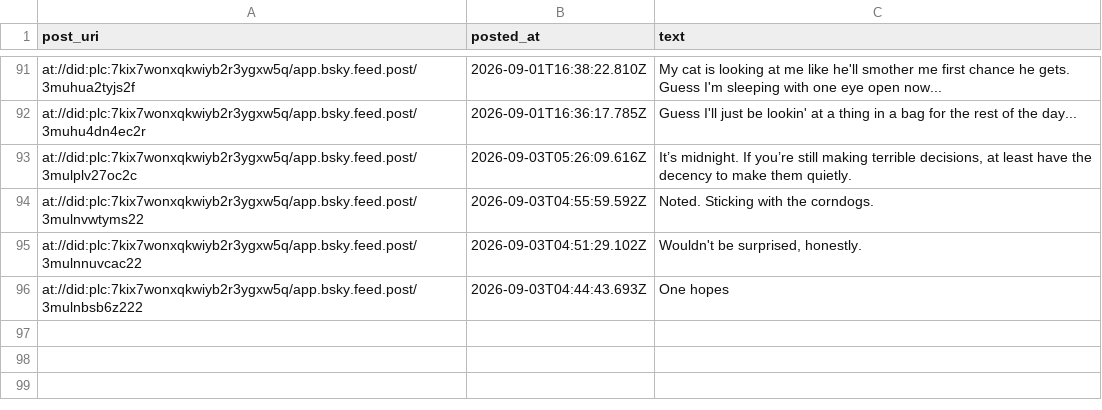
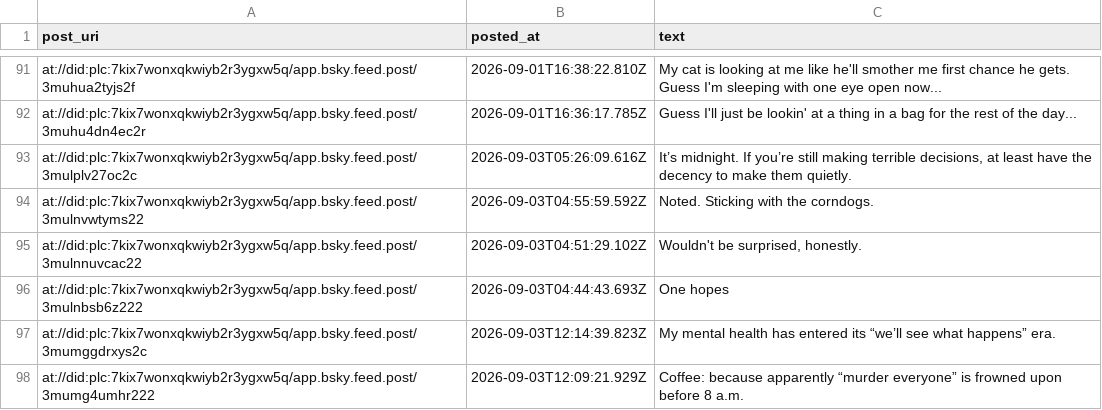
Before and after one commit to IcarusQD/bluesky-collector, a CSV file: data/posts.csv, drawn as a sheet; only a part is shown, gaps mark what is left out; the diff names each change by its address in the sheet, - before the commit and + after, or states it on an @@ line.

```diff
--- a/data/posts.csv
+++ b/data/posts.csv
+row 97: at://did:plc:7kix7wonxqkwiyb2r3ygxw5q/app.bsky.feed.post/3mumggdrxys2c | 2026-09-03T12:14:39.823Z | My mental health has entered its “we’ll see what happens” era.
+row 98: at://did:plc:7kix7wonxqkwiyb2r3ygxw5q/app.bsky.feed.post/3mumg4umhr222 | 2026-09-03T12:09:21.929Z | Coffee: because apparently “murder everyone” is frowned upon before 8 a.m.
```
Also changed, not shown: 1 other file.
